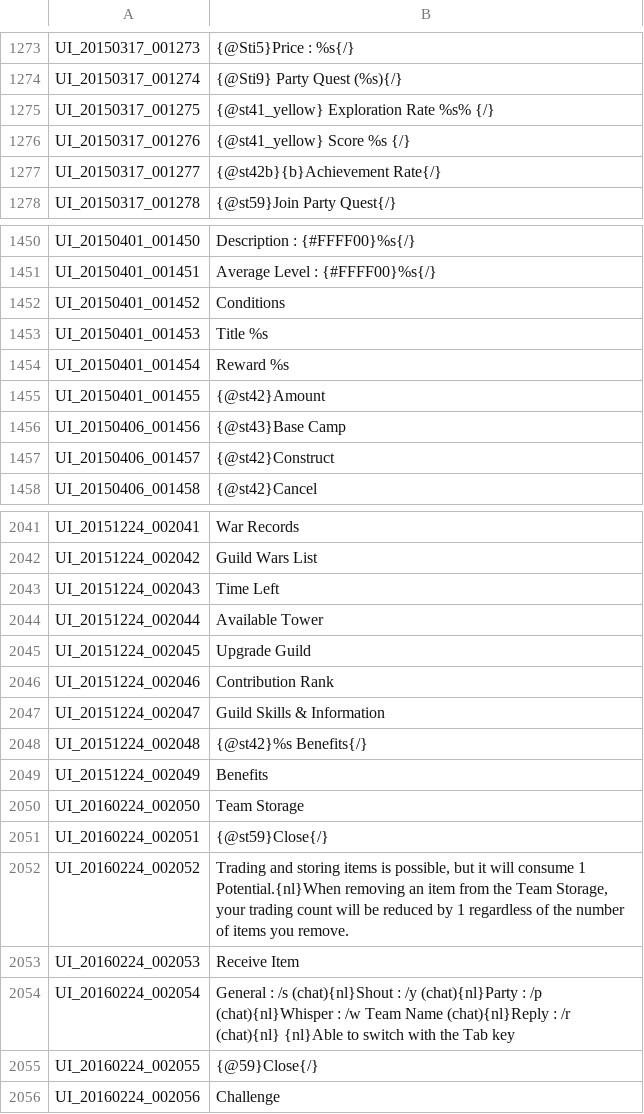
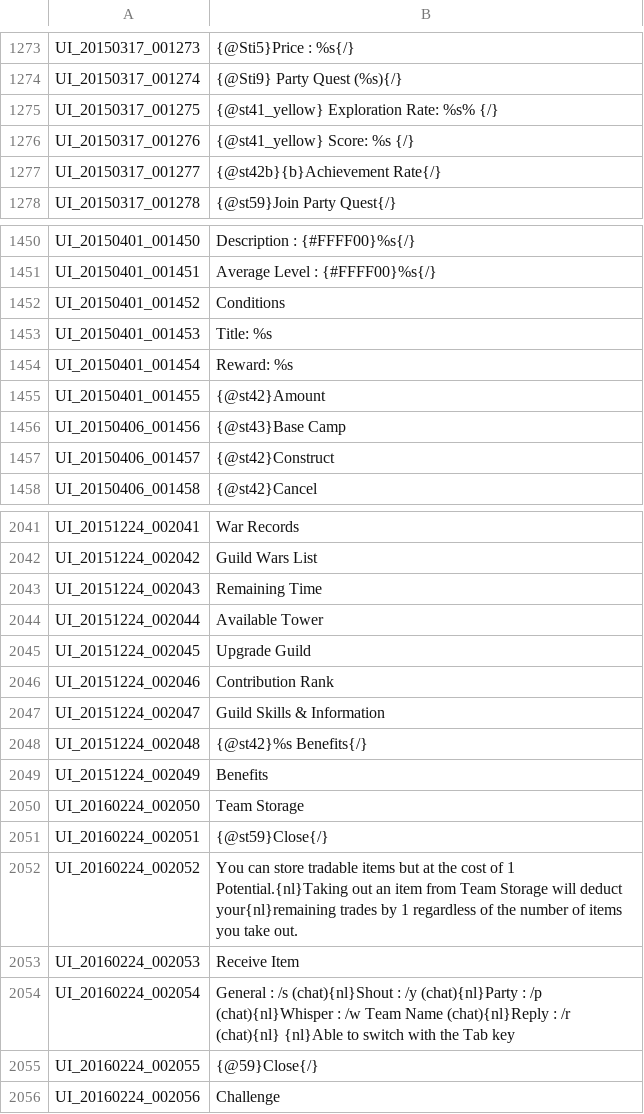
Before and after one commit to coronen/treeofsavior-translation, a TSV file: release/languageData/English/beforedata/UI.tsv, drawn as a sheet; only a part is shown, gaps mark what is left out; the diff covers the shown part only.

```diff
--- a/release/languageData/English/beforedata/UI.tsv
+++ b/release/languageData/English/beforedata/UI.tsv
@@ -1274,4 +1274,4 @@ UI_20150317_001273	{@Sti5}Price : %s{/}
 UI_20150317_001274	{@Sti9} Party Quest (%s){/}
-UI_20150317_001275	{@st41_yellow} Exploration Rate %s% {/}
-UI_20150317_001276	{@st41_yellow} Score %s {/}
+UI_20150317_001275	{@st41_yellow} Exploration Rate: %s% {/}
+UI_20150317_001276	{@st41_yellow} Score: %s {/}
 UI_20150317_001277	{@st42b}{b}Achievement Rate{/}
@@ -1452,4 +1452,4 @@ UI_20150401_001451	Average Level : {#FFFF00}%s{/}
 UI_20150401_001452	Conditions
-UI_20150401_001453	Title %s
-UI_20150401_001454	Reward %s
+UI_20150401_001453	Title: %s
+UI_20150401_001454	Reward: %s
 UI_20150401_001455	{@st42}Amount
@@ -2042,3 +2042,3 @@ UI_20151224_002041	War Records
 UI_20151224_002042	Guild Wars List
-UI_20151224_002043	Time Left
+UI_20151224_002043	Remaining Time
 UI_20151224_002044	Available Tower
@@ -2051,3 +2051,3 @@ UI_20160224_002050	Team Storage
 UI_20160224_002051	{@st59}Close{/}
-UI_20160224_002052	Trading and storing items is possible, but it will consume 1 Potential.{nl}When removing an item from the Team Storage, your trading count will be reduced by 1 regardless of the number of items you remove.
+UI_20160224_002052	You can store tradable items but at the cost of 1 Potential.{nl}Taking out an item from Team Storage will deduct your{nl}remaining trades by 1 regardless of the number of items you take out.
 UI_20160224_002053	Receive Item
```
Also changed, not shown: 7 added rows and 9 edited cells elsewhere in this file, release/languageData/English/QUEST.tsv, release/languageData/English/SKILL.tsv, 37 other files.
